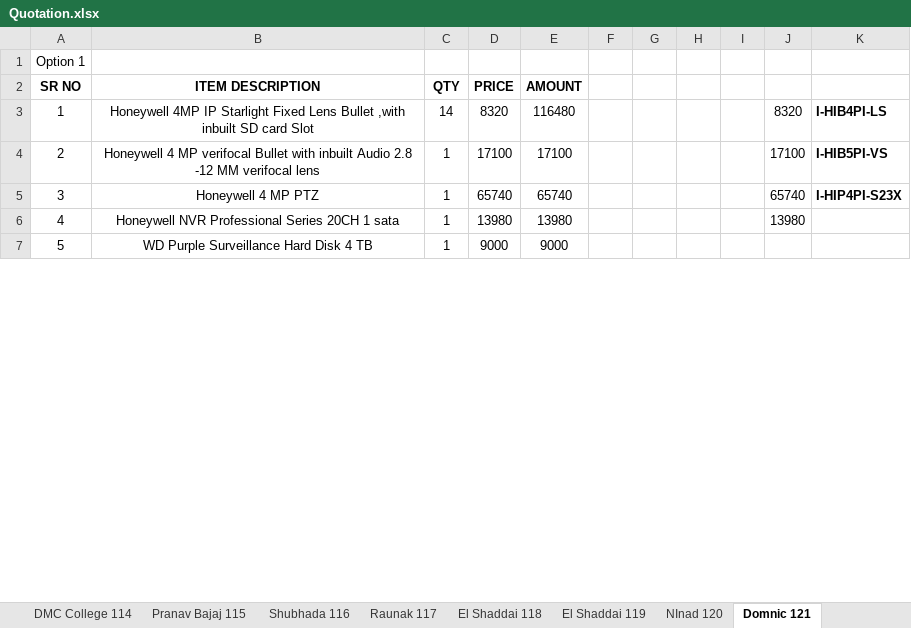
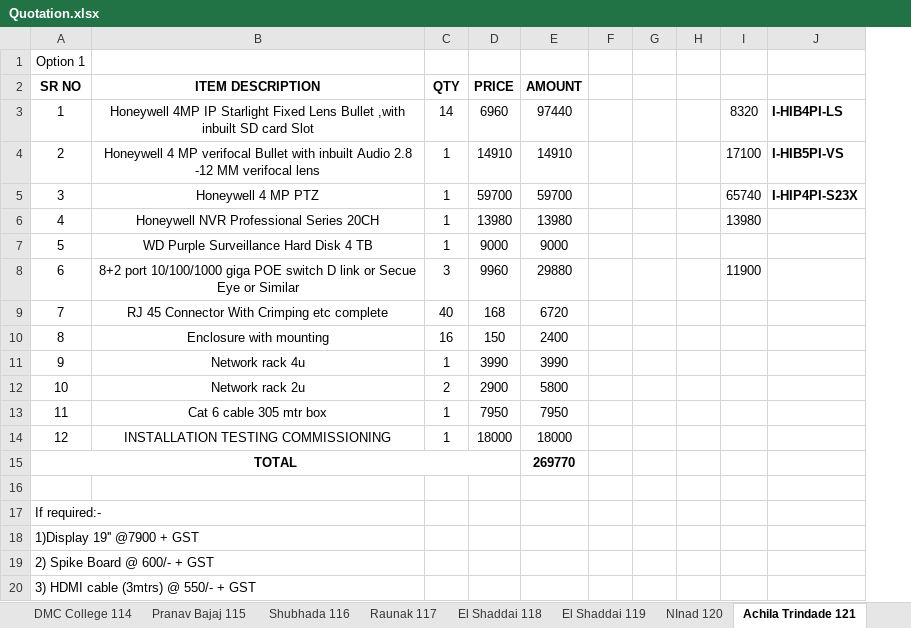
Before and after one commit to JPTechatronics/J-P-Techatronics-2023-2024, an Excel workbook: Quotation/Quotation.xlsx, sheet Achila Trindade 121, drawn as a sheet; only a part is shown; values as stored, in another font and other column widths than the file's, no borders; removed rows and columns are numbered as before the commit, all else as after; the diff covers the shown part only; the diff names each change by its address in the sheet, - before the commit and + after, or states it on an @@ line.

```diff
--- a/Quotation/Quotation.xlsx (sheet Achila Trindade 121)
+++ b/Quotation/Quotation.xlsx (sheet Achila Trindade 121)
-sheet tab: Domnic 121
+sheet tab: Achila Trindade 121
-column I, empty
-D3 (PRICE): 8320
+D3 (PRICE): 6960
-E3 (AMOUNT): 116480
+E3 (AMOUNT): 97440
-D4 (PRICE): 17100
+D4 (PRICE): 14910
-E4 (AMOUNT): 17100
+E4 (AMOUNT): 14910
-D5 (PRICE): 65740
+D5 (PRICE): 59700
-E5 (AMOUNT): 65740
+E5 (AMOUNT): 59700
-B6 (ITEM DESCRIPTION): Honeywell NVR Professional Series 20CH 1 sata
+B6 (ITEM DESCRIPTION): Honeywell NVR Professional Series 20CH
+row 8: 6 | 8+2 port 10/100/1000 giga POE switch D link or Secue Eye or Similar | 3 | 9960 | 29880 |  |  |  | 11900
+row 9: 7 | RJ 45 Connector With Crimping etc complete | 40 | 168 | 6720
+row 10: 8 | Enclosure with mounting | 16 | 150 | 2400
+row 11: 9 | Network rack 4u | 1 | 3990 | 3990
+row 12: 10 | Network rack 2u | 2 | 2900 | 5800
+row 13: 11 | Cat 6 cable 305 mtr box | 1 | 7950 | 7950
+row 14: 12 | INSTALLATION TESTING COMMISSIONING | 1 | 18000 | 18000
+row 15: TOTAL |  |  |  | 269770
+row 16: (empty)
+row 17: If required:-
+row 18: 1)Display 19'' @7900 + GST
+row 19: 2) Spike Board @ 600/- + GST
+row 20: 3) HDMI cable (3mtrs) @ 550/- + GST
```
Also changed, not shown: 12 added rows, 1 removed row, 1 moved row and 4 edited cells elsewhere in this sheet, other sheet tabs, formulas that keep their value, 4 other files.
